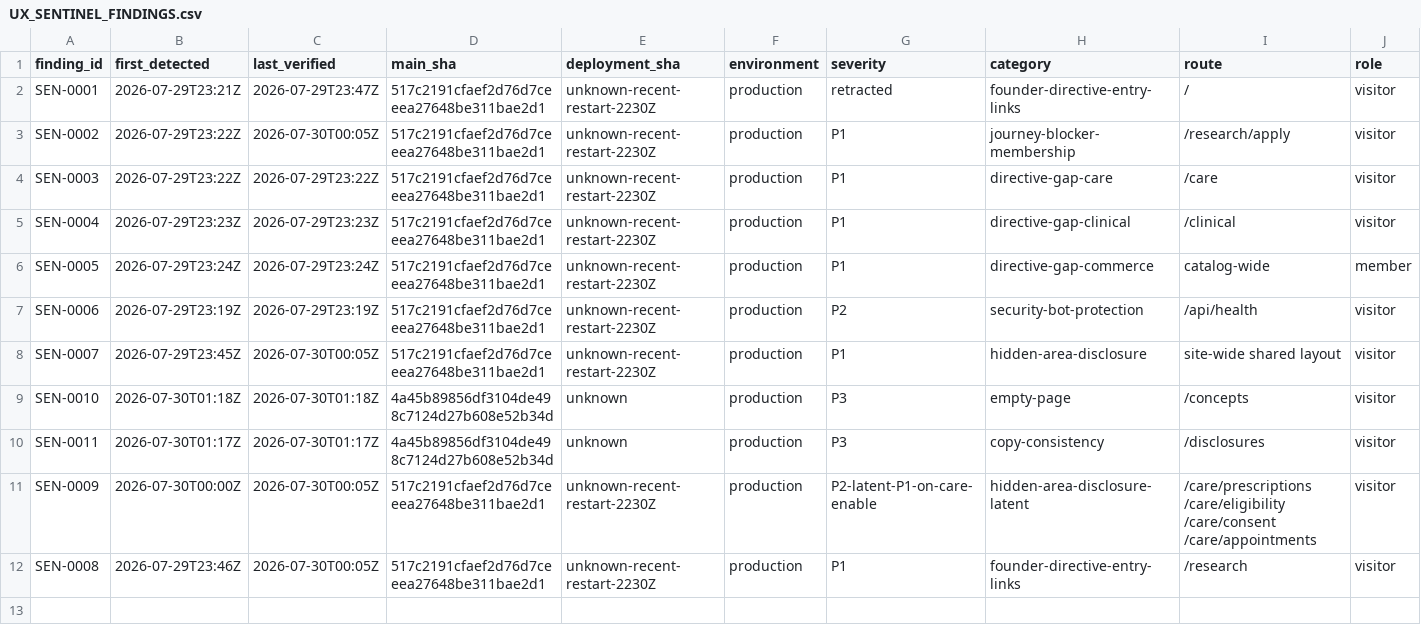
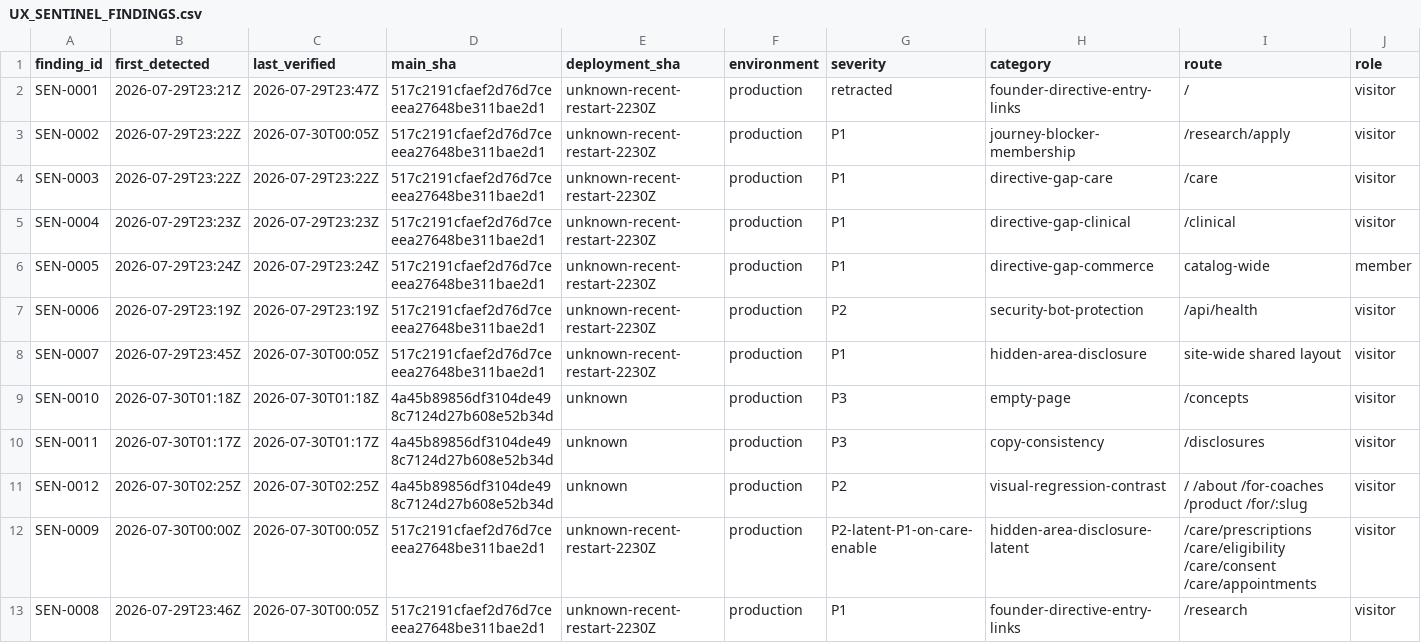
Before and after one commit to teamxenios/xenios-website, a CSV file: docs/release/UX_SENTINEL_FINDINGS.csv, drawn as a sheet; only a part is shown; rows hold the shown columns only; the diff names each change by its address in the sheet, - before the commit and + after, or states it on an @@ line.

```diff
--- a/docs/release/UX_SENTINEL_FINDINGS.csv
+++ b/docs/release/UX_SENTINEL_FINDINGS.csv
+row 11: SEN-0012 | 2026-07-30T02:25Z | 2026-07-30T02:25Z | 4a45b89856df3104de498c7124d27b608e52b34d | unknown | production | P2 | visual-regression-contrast | / /about /for-coaches /product /for/:slug | visitor
```
Also changed, not shown: 2 other files.
